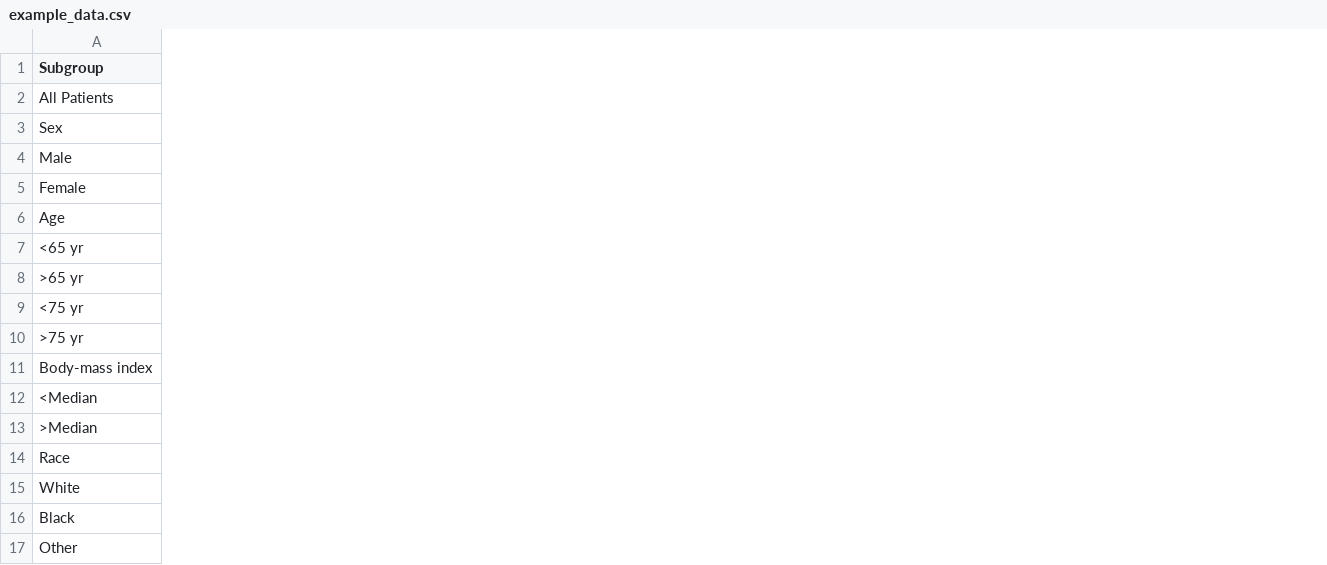
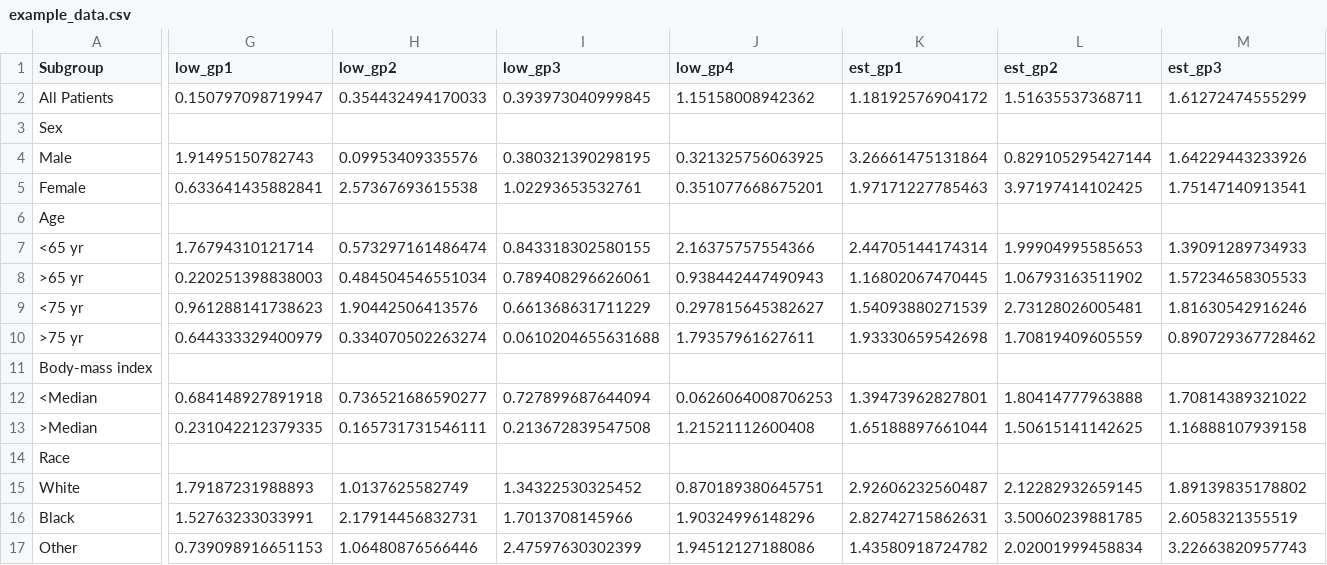
Before and after one commit to adayim/forestploter, a CSV file: inst/extdata/example_data.csv, drawn as a sheet; only a part is shown, gaps mark what is left out; the diff covers the shown part only; the diff names each change by its address in the sheet, - before the commit and + after, or states it on an @@ line.

```diff
--- a/inst/extdata/example_data.csv
+++ b/inst/extdata/example_data.csv
+column G (low_gp1), rows 2-17: 0.150797098719947 |  | 1.91495150782743 | 0.633641435882841 |  | 1.76794310121714 | 0.220251398838003 | 0.961288141738623 | 0.644333329400979 |  | 0.684148927891918 | 0.231042212379335 |  | 1.79187231988893 | 1.52763233033991 | 0.739098916651153
+column H (low_gp2), rows 2-17: 0.354432494170033 |  | 0.09953409335576 | 2.57367693615538 |  | 0.573297161486474 | 0.484504546551034 | 1.90442506413576 | 0.334070502263274 |  | 0.736521686590277 | 0.165731731546111 |  | 1.0137625582749 | 2.17914456832731 | 1.06480876566446
+column I (low_gp3), rows 2-17: 0.393973040999845 |  | 0.380321390298195 | 1.02293653532761 |  | 0.843318302580155 | 0.789408296626061 | 0.661368631711229 | 0.0610204655631688 |  | 0.727899687644094 | 0.213672839547508 |  | 1.34322530325452 | 1.7013708145966 | 2.47597630302399
+column J (low_gp4), rows 2-17: 1.15158008942362 |  | 0.321325756063925 | 0.351077668675201 |  | 2.16375757554366 | 0.938442447490943 | 0.297815645382627 | 1.79357961627611 |  | 0.0626064008706253 | 1.21521112600408 |  | 0.870189380645751 | 1.90324996148296 | 1.94512127188086
+column K (est_gp1), rows 2-17: 1.18192576904172 |  | 3.26661475131864 | 1.97171227785463 |  | 2.44705144174314 | 1.16802067470445 | 1.54093880271539 | 1.93330659542698 |  | 1.39473962827801 | 1.65188897661044 |  | 2.92606232560487 | 2.82742715862631 | 1.43580918724782
+column L (est_gp2), rows 2-17: 1.51635537368711 |  | 0.829105295427144 | 3.97197414102425 |  | 1.99904995585653 | 1.06793163511902 | 2.73128026005481 | 1.70819409605559 |  | 1.80414777963888 | 1.50615141142625 |  | 2.12282932659145 | 3.50060239881785 | 2.02001999458834
+column M (est_gp3), rows 2-17: 1.61272474555299 |  | 1.64229443233926 | 1.75147140913541 |  | 1.39091289734933 | 1.57234658305533 | 1.81630542916246 | 0.890729367728462 |  | 1.70814389321022 | 1.16888107939158 |  | 1.89139835178802 | 2.6058321355519 | 3.22663820957743
```
Also changed, not shown: 5 added columns and 30 edited cells elsewhere in this file, 23 other files.
